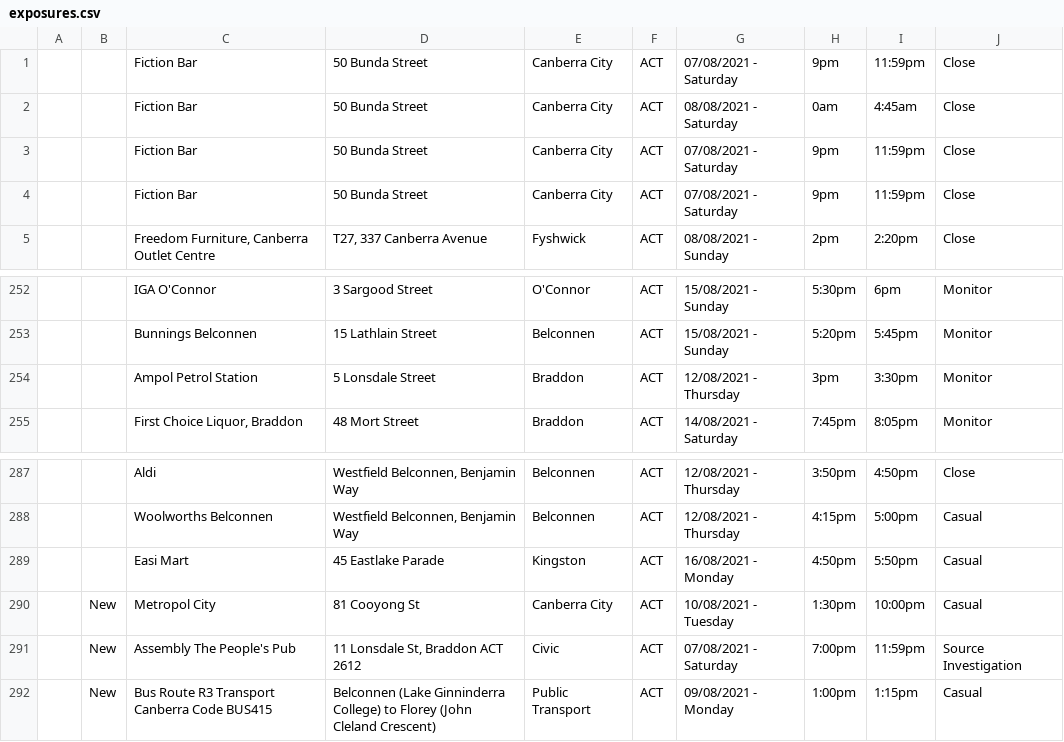
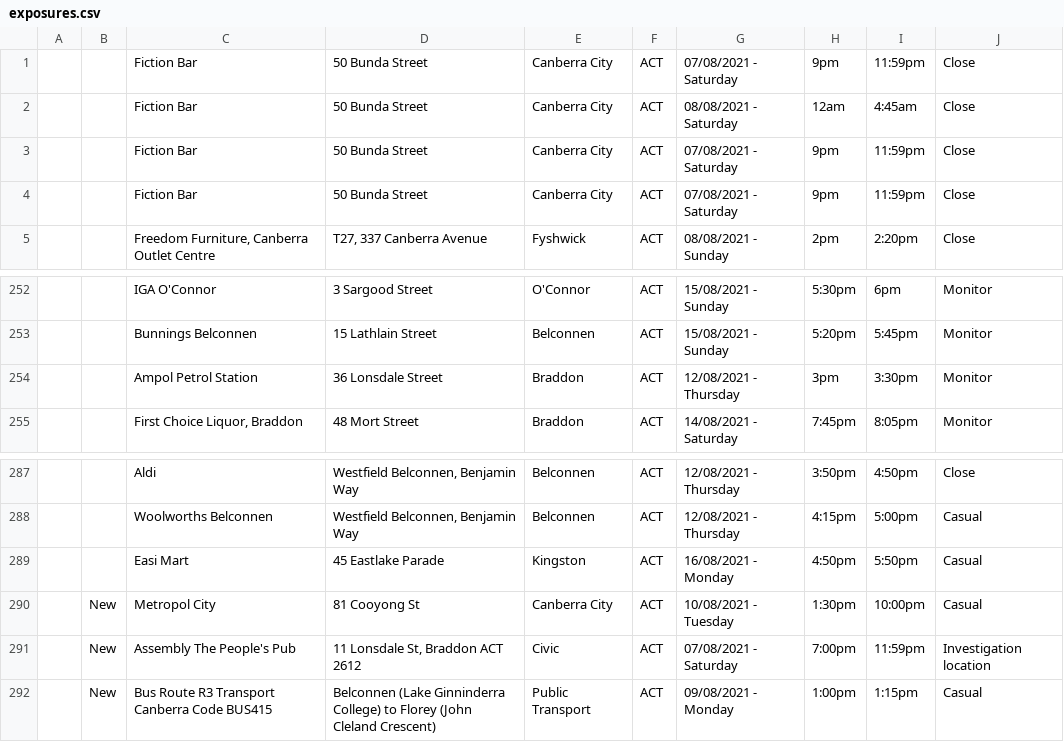
Before and after one commit to kwauchope/act-covid-rss, a CSV file: exposures.csv, drawn as a sheet; only a part is shown, gaps mark what is left out.

```diff
--- a/exposures.csv
+++ b/exposures.csv
@@ -1,3 +1,3 @@
 ,,"Fiction Bar","50 Bunda Street","Canberra City","ACT","07/08/2021 - Saturday",9pm,11:59pm,"Close"
-,,"Fiction Bar","50 Bunda Street","Canberra City","ACT","08/08/2021 - Saturday",0am,4:45am,"Close"
+,,"Fiction Bar","50 Bunda Street","Canberra City","ACT","08/08/2021 - Saturday",12am,4:45am,"Close"
 ,,"Fiction Bar","50 Bunda Street","Canberra City","ACT","07/08/2021 - Saturday",9pm,11:59pm,"Close"
@@ -253,3 +253,3 @@
 ,,"Bunnings Belconnen","15 Lathlain Street","Belconnen","ACT","15/08/2021 - Sunday",5:20pm,5:45pm,"Monitor"
-,,"Ampol Petrol Station ","5 Lonsdale Street","Braddon","ACT","12/08/2021 - Thursday",3pm,3:30pm,"Monitor"
+,,"Ampol Petrol Station ","36 Lonsdale Street","Braddon","ACT","12/08/2021 - Thursday",3pm,3:30pm,"Monitor"
 ,,"First Choice Liquor, Braddon","48 Mort Street ","Braddon","ACT","14/08/2021 - Saturday",7:45pm,8:05pm,"Monitor"
@@ -290,3 +290,3 @@
 ,"New","Metropol City","81 Cooyong St","Canberra City","ACT","10/08/2021 - Tuesday",1:30pm,10:00pm,"Casual"
-,"New","Assembly The People's Pub","11 Lonsdale St, Braddon ACT 2612","Civic","ACT","07/08/2021 - Saturday",7:00pm,11:59pm,"Source Investigation"
+,"New","Assembly The People's Pub","11 Lonsdale St, Braddon ACT 2612","Civic","ACT","07/08/2021 - Saturday",7:00pm,11:59pm,"Investigation location"
 ,"New","Bus Route R3 Transport Canberra Code BUS415","Belconnen (Lake Ginninderra College) to Florey (John Cleland Crescent)","Public Transport","ACT","09/08/2021 - Monday",1:00pm,1:15pm,"Casual"
```
Also changed, not shown: 3 other files.
